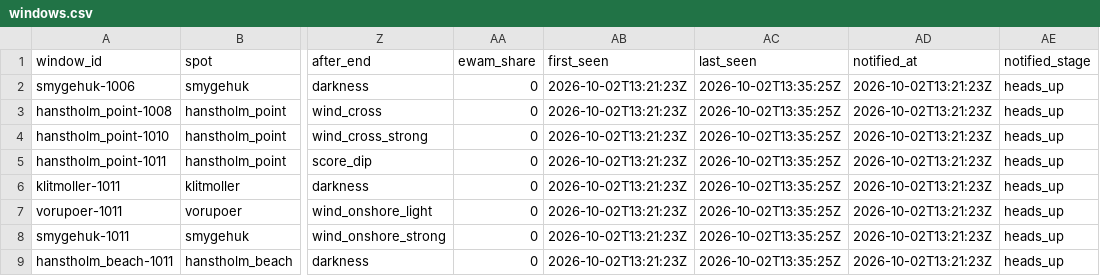
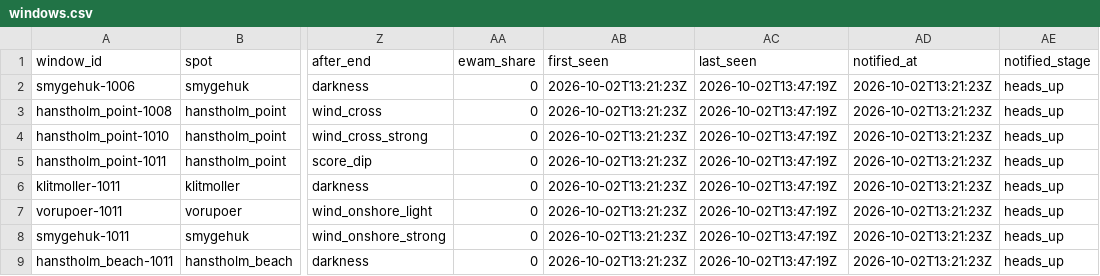
Before and after one commit to Jallen1998/surf-forecasting, a CSV file: state/windows.csv, drawn as a sheet; only a part is shown, gaps mark what is left out; the diff names each change by its address in the sheet, - before the commit and + after, or states it on an @@ line.

```diff
--- a/state/windows.csv
+++ b/state/windows.csv
-AC2:AC9 (last_seen): 2026-10-02T13:35:25Z
+AC2:AC9 (last_seen): 2026-10-02T13:47:19Z
```
